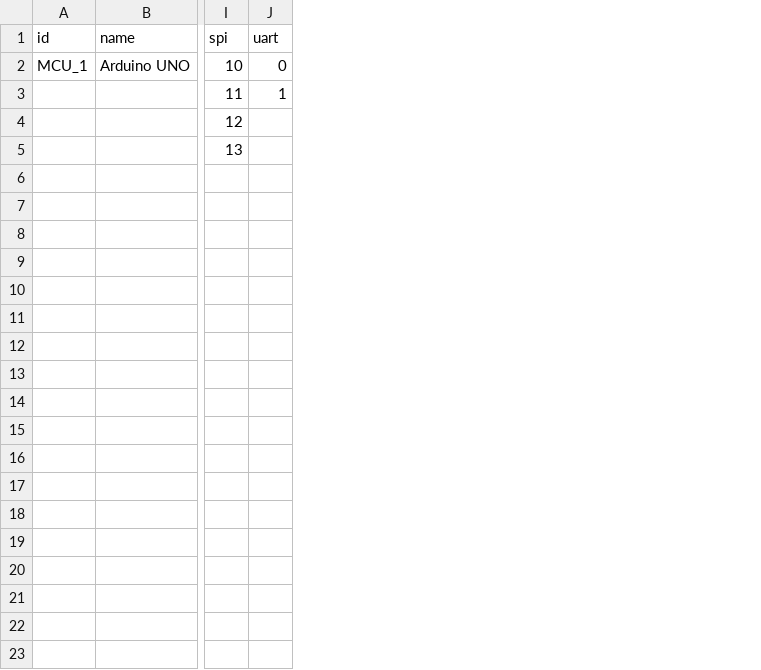
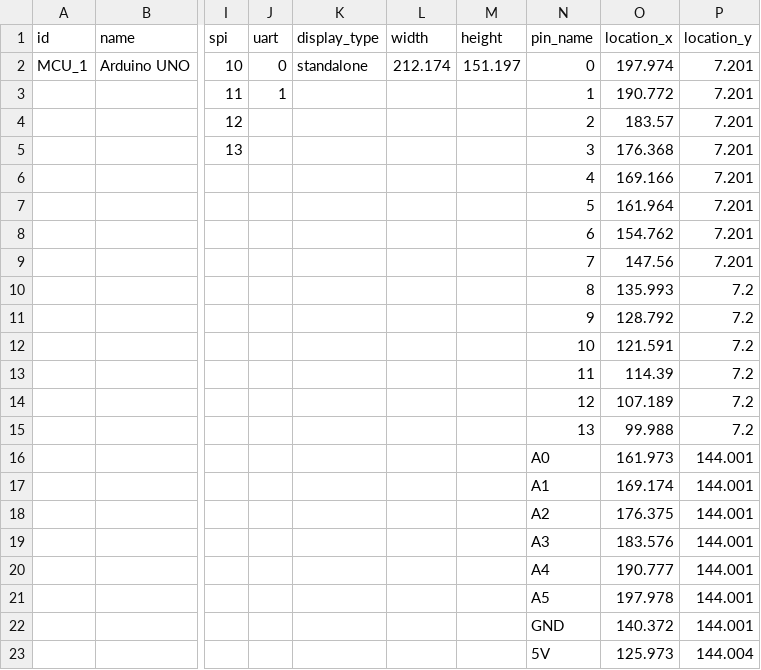
Before and after one commit to InGarage/MakerPlayGround_Library, a CSV file: script/mcu.csv, drawn as a sheet; only a part is shown, gaps mark what is left out; rows hold the shown columns only; the diff names each change by its address in the sheet, - before the commit and + after, or states it on an @@ line.

```diff
--- a/script/mcu.csv
+++ b/script/mcu.csv
+column K (display_type), row 2: standalone
+column L (width), row 2: 212.174
+column M (height), row 2: 151.197
+column N (pin_name), rows 2-19: 0 | 1 | 2 | 3 | 4 | 5 | 6 | 7 | 8 | 9 | 10 | 11 | 12 | 13 | A0 | A1 | A2 | A3
+column O (location_x), rows 2-19: 197.974 | 190.772 | 183.57 | 176.368 | 169.166 | 161.964 | 154.762 | 147.56 | 135.993 | 128.792 | 121.591 | 114.39 | 107.189 | 99.988 | 161.973 | 169.174 | 176.375 | 183.576
+column P (location_y), rows 2-19: 7.201 | 7.201 | 7.201 | 7.201 | 7.201 | 7.201 | 7.201 | 7.201 | 7.2 | 7.2 | 7.2 | 7.2 | 7.2 | 7.2 | 144.001 | 144.001 | 144.001 | 144.001
+row 20:  |  |  |  |  |  |  | A4 | 190.777 | 144.001
+row 21:  |  |  |  |  |  |  | A5 | 197.978 | 144.001
+row 22:  |  |  |  |  |  |  | GND | 140.372 | 144.001
+row 23:  |  |  |  |  |  |  | 5V | 125.973 | 144.004
```
Also changed, not shown: 4 other files.
